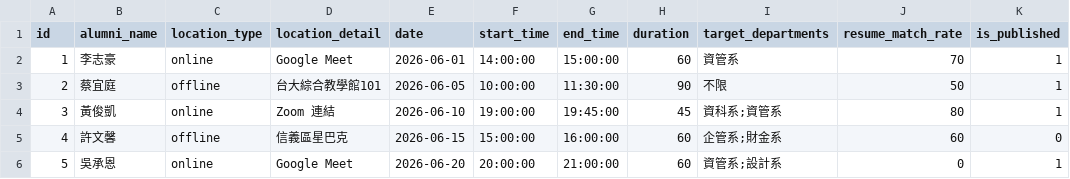
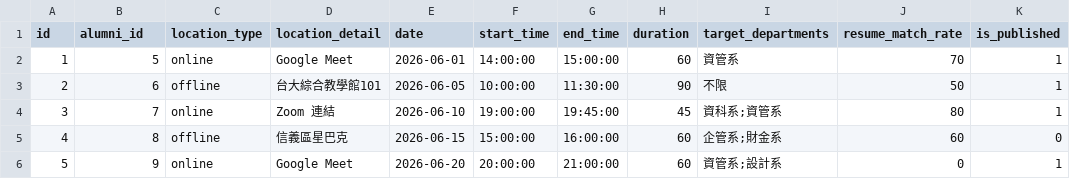
Before and after one commit to Sheng-Chieh/DBMS_Final_Project, a CSV file: dataset/coffee_chat_config.csv, drawn as a sheet.

```diff
--- a/dataset/coffee_chat_config.csv
+++ b/dataset/coffee_chat_config.csv
@@ -1,6 +1,6 @@
-id,alumni_name,location_type,location_detail,date,start_time,end_time,duration,target_departments,resume_match_rate,is_published
-1,李志豪,online,Google Meet,2026-06-01,14:00:00,15:00:00,60,資管系,70,1
-2,蔡宜庭,offline,台大綜合教學館101,2026-06-05,10:00:00,11:30:00,90,不限,50,1
-3,黃俊凱,online,Zoom 連結,2026-06-10,19:00:00,19:45:00,45,資科系;資管系,80,1
-4,許文馨,offline,信義區星巴克,2026-06-15,15:00:00,16:00:00,60,企管系;財金系,60,0
-5,吳承恩,online,Google Meet,2026-06-20,20:00:00,21:00:00,60,資管系;設計系,0,1
+id,alumni_id,location_type,location_detail,date,start_time,end_time,duration,target_departments,resume_match_rate,is_published
+1,5,online,Google Meet,2026-06-01,14:00:00,15:00:00,60,資管系,70,1
+2,6,offline,台大綜合教學館101,2026-06-05,10:00:00,11:30:00,90,不限,50,1
+3,7,online,Zoom 連結,2026-06-10,19:00:00,19:45:00,45,資科系;資管系,80,1
+4,8,offline,信義區星巴克,2026-06-15,15:00:00,16:00:00,60,企管系;財金系,60,0
+5,9,online,Google Meet,2026-06-20,20:00:00,21:00:00,60,資管系;設計系,0,1
```
Also changed, not shown: dataset/coffee_chat_application.csv, 10 other files.
